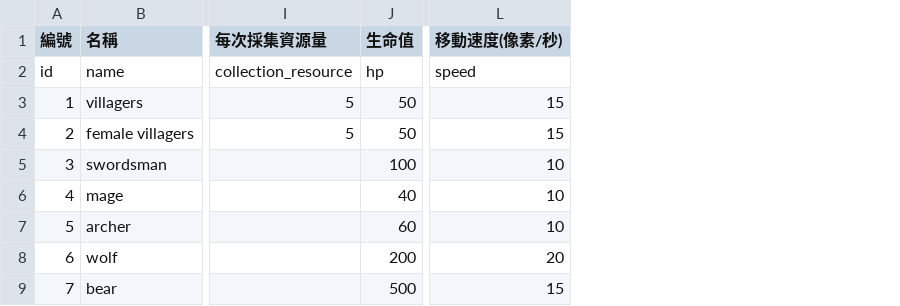
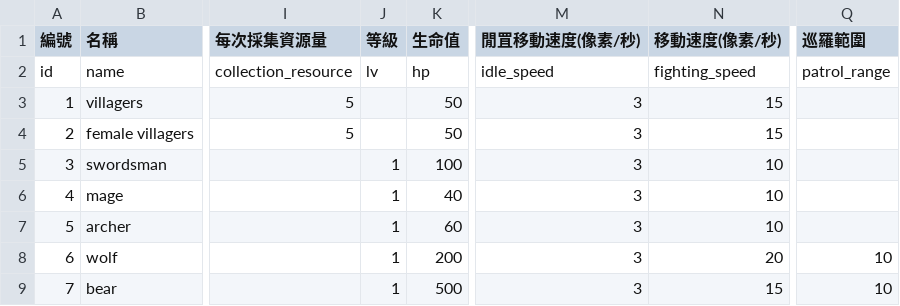
Before and after one commit to myKOF/Diablo-Factory, a CSV file: config/npc_data.csv, drawn as a sheet; only a part is shown, gaps mark what is left out; addresses are those after the commit; the diff names each change by its address in the sheet, - before the commit and + after, or states it on an @@ line.

```diff
--- a/config/npc_data.csv
+++ b/config/npc_data.csv
+column J (等級), rows 2-9: lv |  |  | 1 | 1 | 1 | 1 | 1
+column M (閒罝移動速度(像素/秒)), rows 2-9: idle_speed | 3 | 3 | 3 | 3 | 3 | 3 | 3
+column Q (巡羅範圍), rows 2-9: patrol_range |  |  |  |  |  | 10 | 10
-N2 (移動速度(像素/秒)): speed
+N2 (移動速度(像素/秒)): fighting_speed
```
Also changed, not shown: config/system_config.csv, 11 other files.
